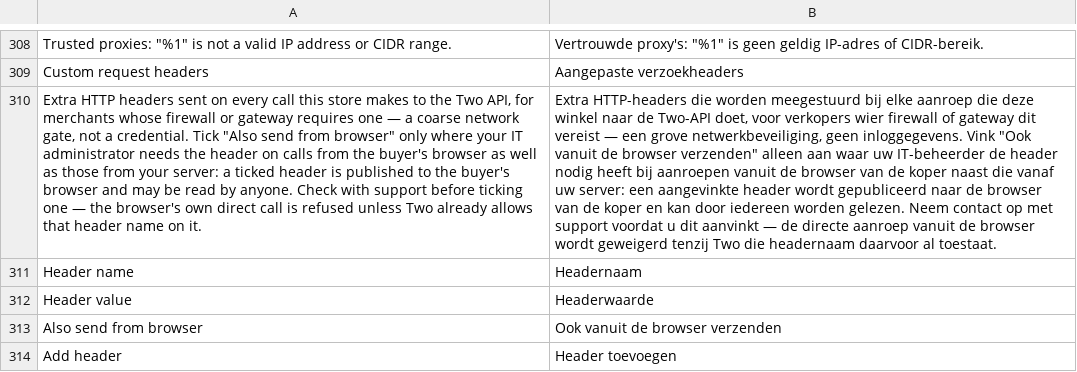
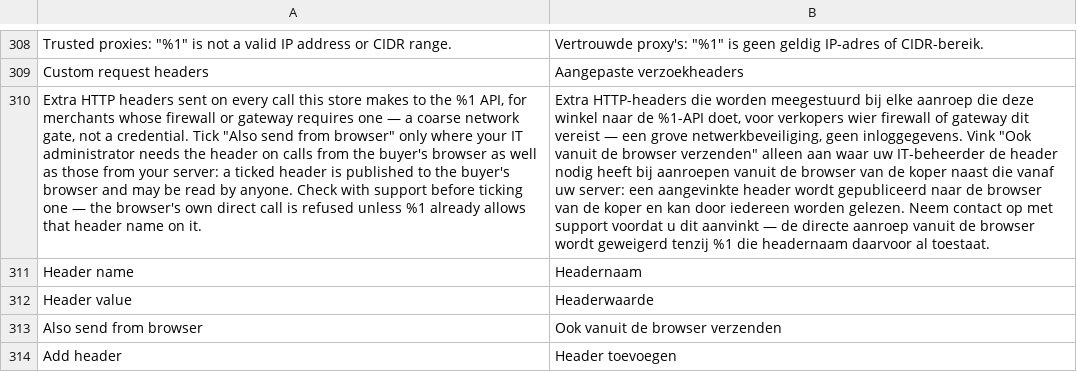
Before and after one commit to two-inc/magento-plugin, a CSV file: i18n/nl_NL.csv, drawn as a sheet; only a part is shown, gaps mark what is left out; the diff names each change by its address in the sheet, - before the commit and + after, or states it on an @@ line.

```diff
--- a/i18n/nl_NL.csv
+++ b/i18n/nl_NL.csv
-A310: …to the Two API, for merchants whose firewall or gateway requires one — a coarse network gate, not a credential. Tick "Also send from browser" only where your IT administrator needs the header on calls from the buyer's browser as well as those from your server: a ticked header is published to the buyer's browser and may be read by anyone. Check with support before ticking one — the browser's own direct call is refused unless Two already allows…
+A310: …to the %1 API, for merchants whose firewall or gateway requires one — a coarse network gate, not a credential. Tick "Also send from browser" only where your IT administrator needs the header on calls from the buyer's browser as well as those from your server: a ticked header is published to the buyer's browser and may be read by anyone. Check with support before ticking one — the browser's own direct call is refused unless %1 already allows…
-B310: …naar de Two-API doet, voor verkopers wier firewall of gateway dit vereist — een grove netwerkbeveiliging, geen inloggegevens. Vink "Ook vanuit de browser verzenden" alleen aan waar uw IT-beheerder de header nodig heeft bij aanroepen vanuit de browser van de koper naast die vanaf uw server: een aangevinkte header wordt gepubliceerd naar de browser van de koper en kan door iedereen worden gelezen. Neem contact op met support voordat u dit aanvinkt — de directe aanroep vanuit de browser wordt geweigerd tenzij Two die headernaam…
+B310: …naar de %1-API doet, voor verkopers wier firewall of gateway dit vereist — een grove netwerkbeveiliging, geen inloggegevens. Vink "Ook vanuit de browser verzenden" alleen aan waar uw IT-beheerder de header nodig heeft bij aanroepen vanuit de browser van de koper naast die vanaf uw server: een aangevinkte header wordt gepubliceerd naar de browser van de koper en kan door iedereen worden gelezen. Neem contact op met support voordat u dit aanvinkt — de directe aanroep vanuit de browser wordt geweigerd tenzij %1 die headernaam…
```
Also changed, not shown: i18n/nb_NO.csv, i18n/sv_SE.csv, 8 other files.
